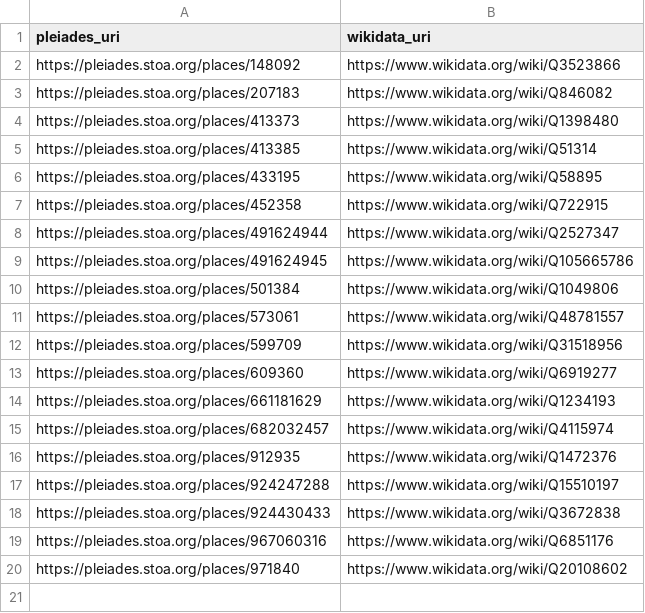
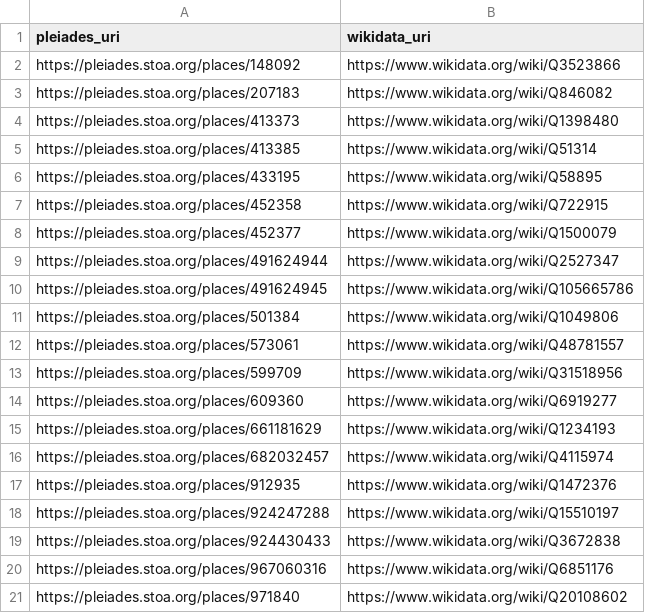
Before and after one commit to isawnyu/pleiades_wikidata, a CSV file: data/pleiades_not_in_wikidata.csv, drawn as a sheet; the diff names each change by its address in the sheet, - before the commit and + after, or states it on an @@ line.

```diff
--- a/data/pleiades_not_in_wikidata.csv
+++ b/data/pleiades_not_in_wikidata.csv
+row 8: https://pleiades.stoa.org/places/452377 | https://www.wikidata.org/wiki/Q1500079
```
Also changed, not shown: data/wikidata_not_in_pleiades.csv, 2 other files.
